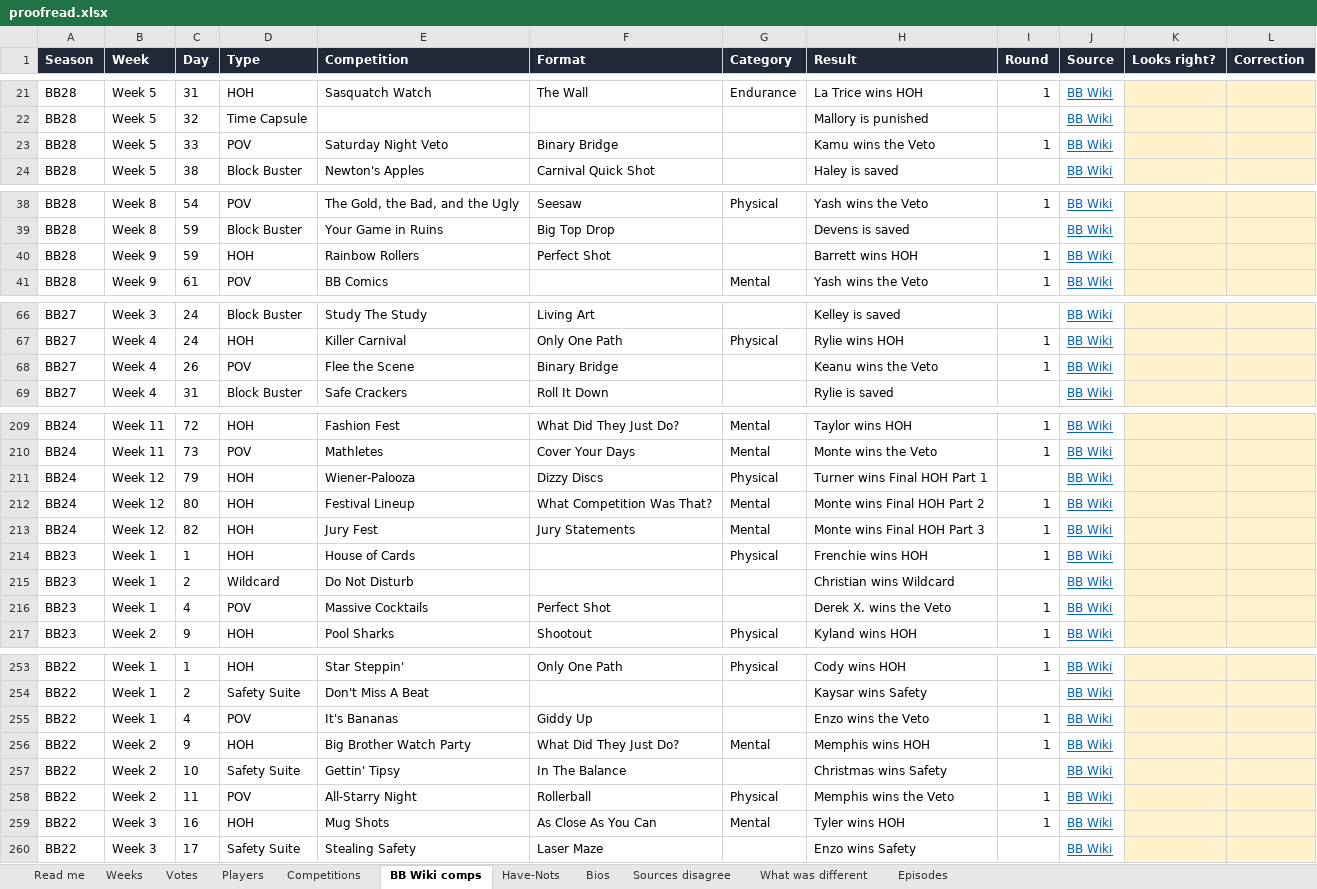
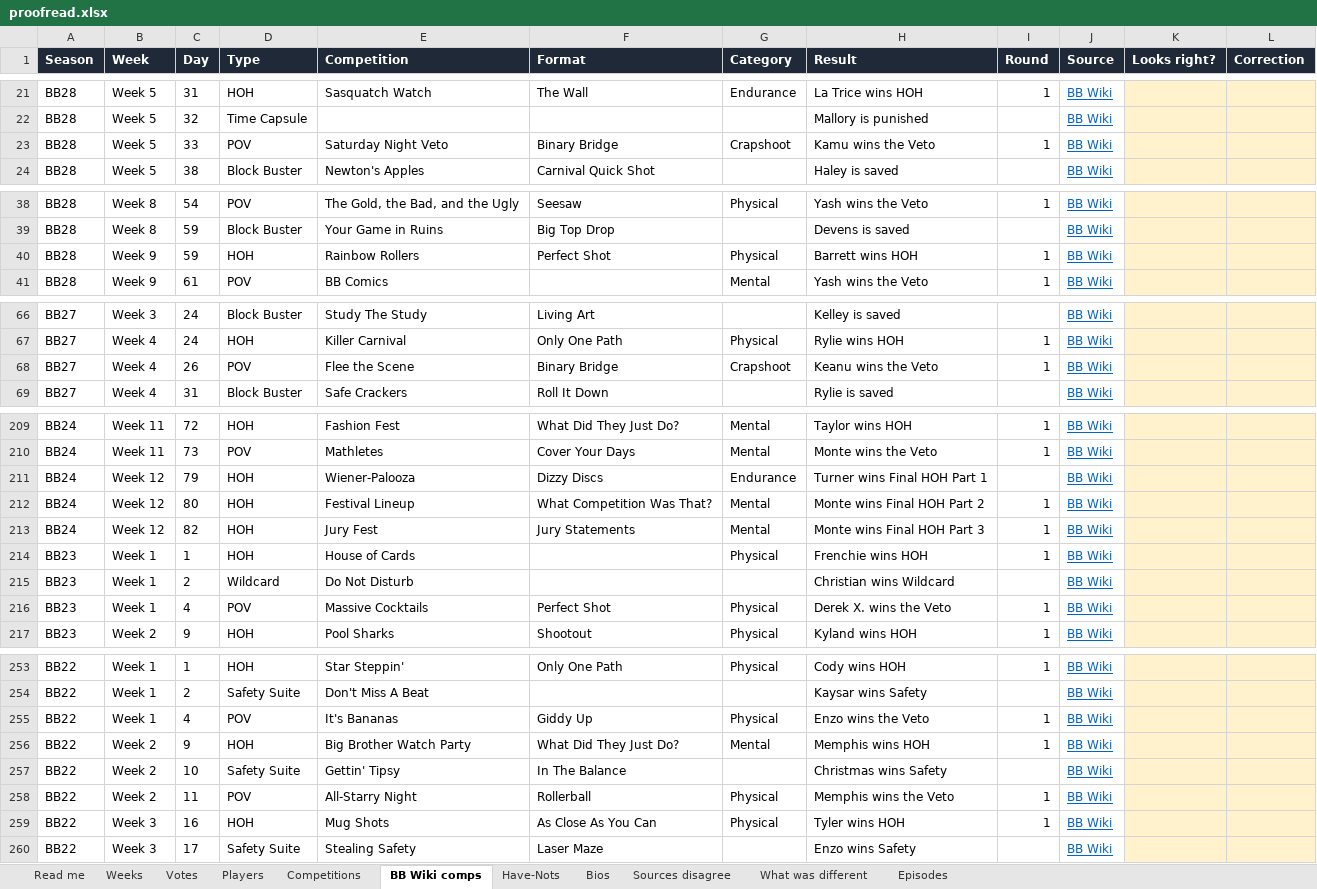
Before and after one commit to christopherbholland/BigBrotherDataFromWiki, an Excel workbook: proofread.xlsx, sheet BB Wiki comps, drawn as a sheet; only a part is shown, gaps mark what is left out; values as stored, in another font and other column widths than the file's, no borders; the diff covers the shown part only; the diff names each change by its address in the sheet, - before the commit and + after, or states it on an @@ line.

```diff
--- a/proofread.xlsx (sheet BB Wiki comps)
+++ b/proofread.xlsx (sheet BB Wiki comps)
-G23 (Category): (empty)
+G23 (Category): Crapshoot
-G40 (Category): (empty)
+G40 (Category): Physical
-G68 (Category): (empty)
+G68 (Category): Crapshoot
-G211 (Category): Physical
+G211 (Category): Endurance
-G216 (Category): (empty)
+G216 (Category): Physical
-G255 (Category): (empty)
+G255 (Category): Physical
-G259 (Category): Mental
+G259 (Category): Physical
```
Also changed, not shown: 32 edited cells elsewhere in this sheet, sheet Read me, 16 other files.
